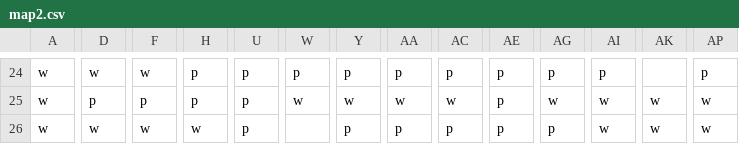
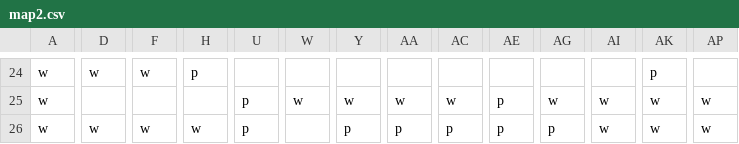
Before and after one commit to mikepea/unity-spherical-pacmon, a CSV file: sphere_cam_test/Assets/Maps/map2.csv, drawn as a sheet; only a part is shown, gaps mark what is left out; the diff covers the shown part only; the diff names each change by its address in the sheet, - before the commit and + after, or states it on an @@ line.

```diff
--- a/sphere_cam_test/Assets/Maps/map2.csv
+++ b/sphere_cam_test/Assets/Maps/map2.csv
-U24: p
+U24: (empty)
-W24: p
+W24: (empty)
-Y24: p
+Y24: (empty)
-AA24: p
+AA24: (empty)
-AC24: p
+AC24: (empty)
-AE24: p
+AE24: (empty)
-AG24: p
+AG24: (empty)
-AI24: p
+AI24: (empty)
-AK24: (empty)
+AK24: p
-AP24: p
+AP24: (empty)
-D25: p
+D25: (empty)
-F25: p
+F25: (empty)
-H25: p
+H25: (empty)
```
Also changed, not shown: 117 edited cells elsewhere in this file.
